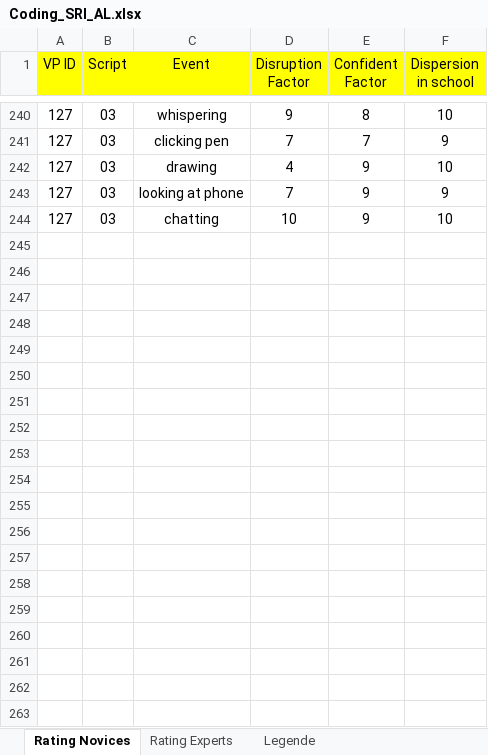
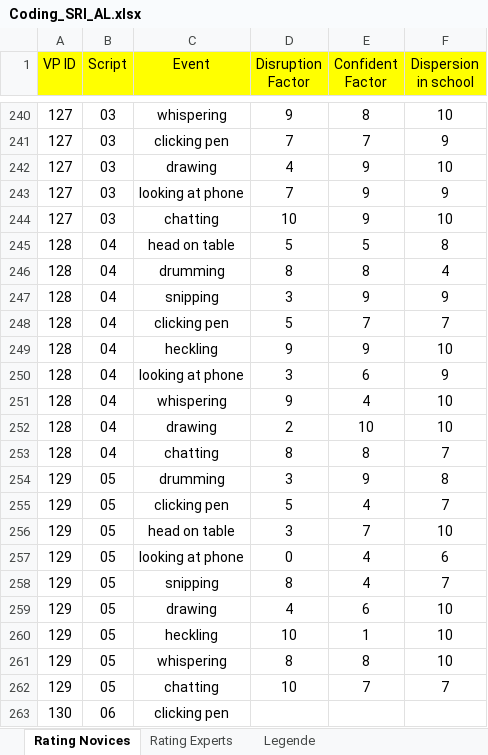
Before and after one commit to MandyKlatt/Mandy-PhD, an Excel workbook: 01_studies/01_Laborstudie ProVisioNET/SRI/Coding_SRI_AL.xlsx, sheet Rating Novices, drawn as a sheet; only a part is shown, gaps mark what is left out; values as stored, in another font and other column widths than the file's, no borders; the diff covers the shown part only; the diff names each change by its address in the sheet, - before the commit and + after, or states it on an @@ line.

Commit message:
Update SRI

```diff
--- a/01_studies/01_Laborstudie ProVisioNET/SRI/Coding_SRI_AL.xlsx (sheet Rating Novices)
+++ b/01_studies/01_Laborstudie ProVisioNET/SRI/Coding_SRI_AL.xlsx (sheet Rating Novices)
+row 245: 128 | 04 | head on table | 5 | 5 | 8
+row 246: 128 | 04 | drumming | 8 | 8 | 4
+row 247: 128 | 04 | snipping | 3 | 9 | 9
+row 248: 128 | 04 | clicking pen | 5 | 7 | 7
+row 249: 128 | 04 | heckling | 9 | 9 | 10
+row 250: 128 | 04 | looking at phone | 3 | 6 | 9
+row 251: 128 | 04 | whispering | 9 | 4 | 10
+row 252: 128 | 04 | drawing | 2 | 10 | 10
+row 253: 128 | 04 | chatting | 8 | 8 | 7
+row 254: 129 | 05 | drumming | 3 | 9 | 8
+row 255: 129 | 05 | clicking pen | 5 | 4 | 7
+row 256: 129 | 05 | head on table | 3 | 7 | 10
+row 257: 129 | 05 | looking at phone | 0 | 4 | 6
+row 258: 129 | 05 | snipping | 8 | 4 | 7
+row 259: 129 | 05 | drawing | 4 | 6 | 10
+row 260: 129 | 05 | heckling | 10 | 1 | 10
+row 261: 129 | 05 | whispering | 8 | 8 | 10
+row 262: 129 | 05 | chatting | 10 | 7 | 7
+row 263: 130 | 06 | clicking pen
```
Also changed, not shown: 26 added rows elsewhere in this sheet.
